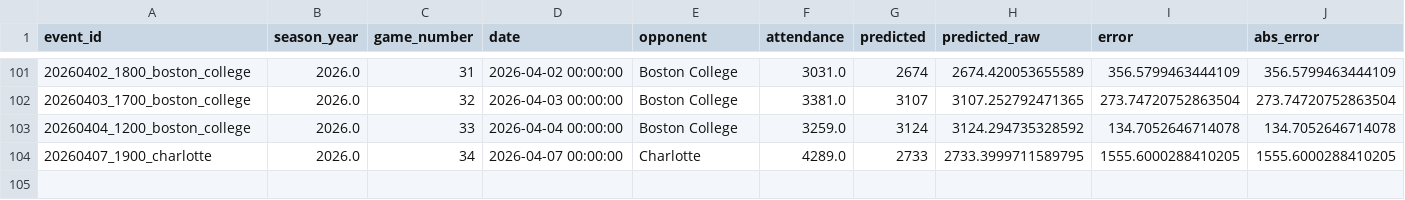
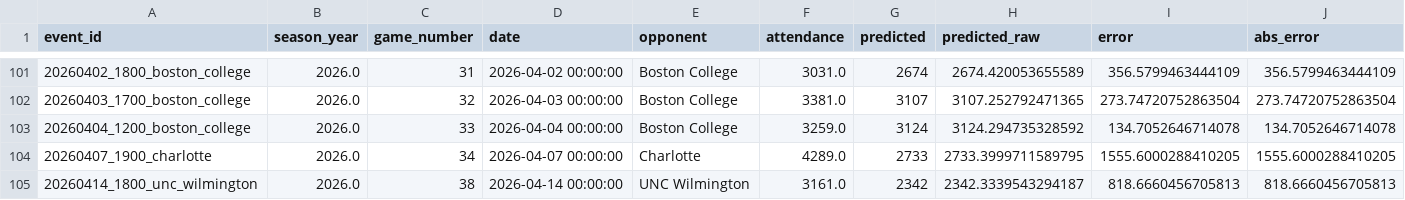
Before and after one commit to djfulk-22/Personal-S26-TeamA3-App-Repo-, a CSV file: APP/data/db_predictions_2024_2026_tier5_raw_tier_cols.csv, drawn as a sheet; only a part is shown, gaps mark what is left out; rows hold the shown columns only; the diff names each change by its address in the sheet, - before the commit and + after, or states it on an @@ line.

```diff
--- a/APP/data/db_predictions_2024_2026_tier5_raw_tier_cols.csv
+++ b/APP/data/db_predictions_2024_2026_tier5_raw_tier_cols.csv
+row 105: 20260414_1800_unc_wilmington | 2026.0 | 38 | 2026-04-14 00:00:00 | UNC Wilmington | 3161.0 | 2342 | 2342.3339543294187 | 818.6660456705813 | 818.6660456705813
```
Also changed, not shown: APP/data/db_predictions_2024_2026_full_df.csv, APP/data/preseason_predictions_2024_2026_full_df.csv.
